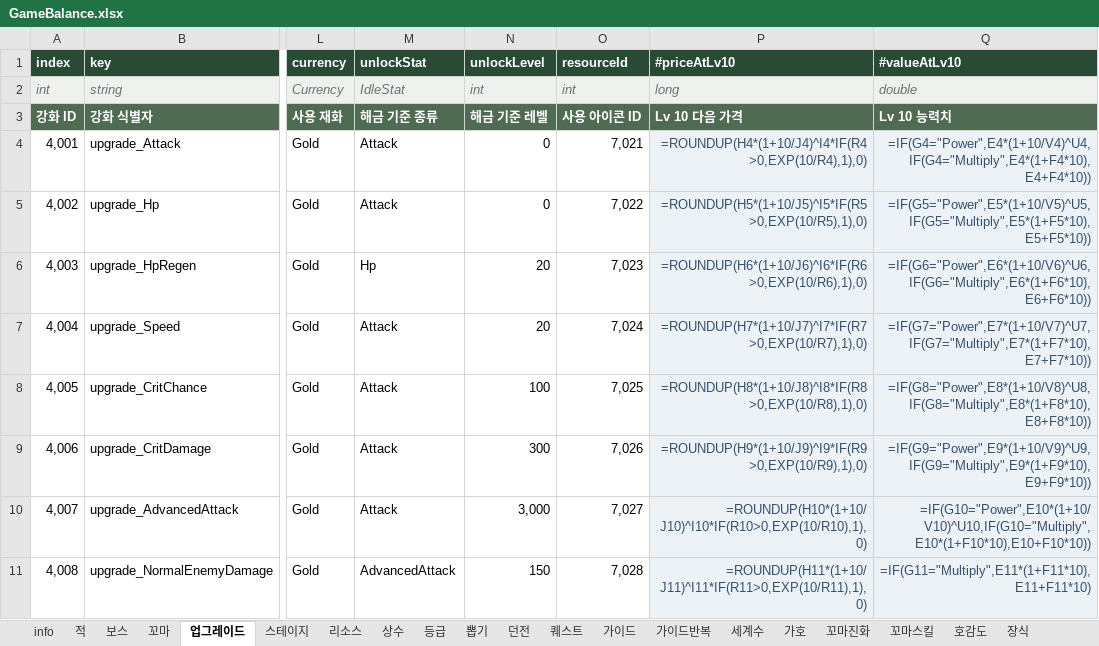
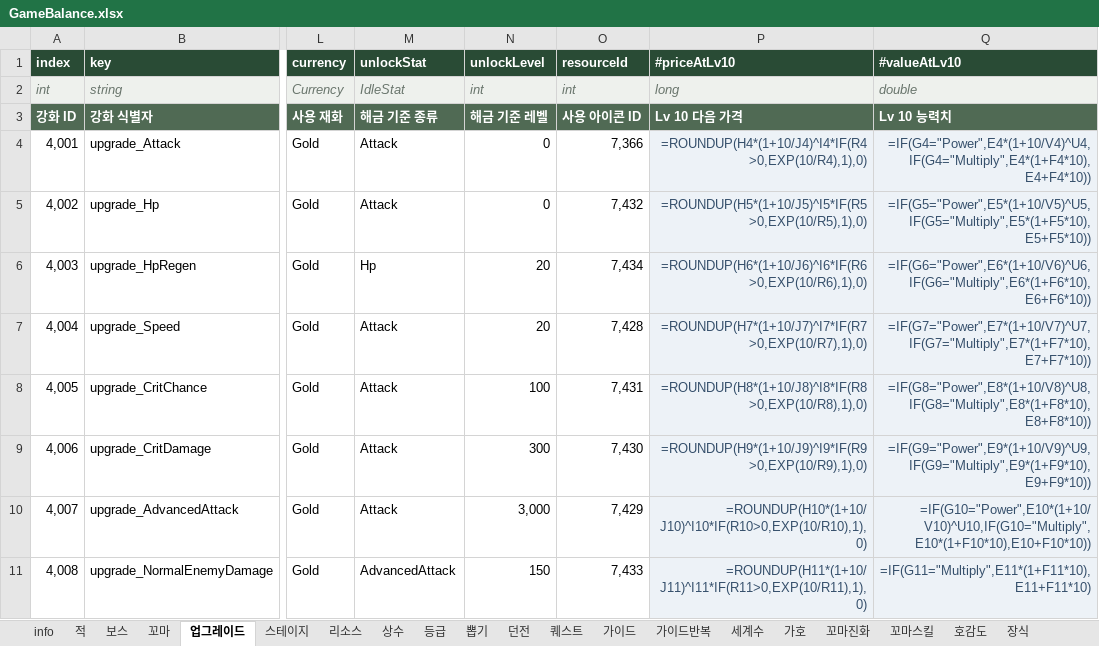
Before and after one commit to LKH1134/MMM_Mobile, an Excel workbook: Assets/Data/Tables/GameBalance.xlsx, sheet 업그레이드, drawn as a sheet; only a part is shown, gaps mark what is left out; values as stored, in another font and other column widths than the file's, no borders; formulas without a stored value are shown as written; table styles not drawn; the diff names each change by its address in the sheet, - before the commit and + after, or states it on an @@ line.

```diff
--- a/Assets/Data/Tables/GameBalance.xlsx (sheet 업그레이드)
+++ b/Assets/Data/Tables/GameBalance.xlsx (sheet 업그레이드)
-O4 (resourceId): 7,021
+O4 (resourceId): 7,366
-O5 (resourceId): 7,022
+O5 (resourceId): 7,432
-O6 (resourceId): 7,023
+O6 (resourceId): 7,434
-O7 (resourceId): 7,024
+O7 (resourceId): 7,428
-O8 (resourceId): 7,025
+O8 (resourceId): 7,431
-O9 (resourceId): 7,026
+O9 (resourceId): 7,430
-O10 (resourceId): 7,027
+O10 (resourceId): 7,429
-O11 (resourceId): 7,028
+O11 (resourceId): 7,433
```
Also changed, not shown: sheet 리소스, sheet 상수, sheet info, sheet 출석, other sheet tabs, 10 other files.
